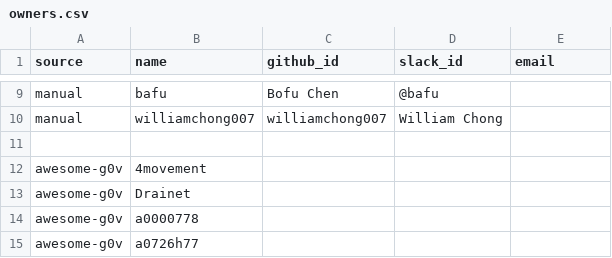
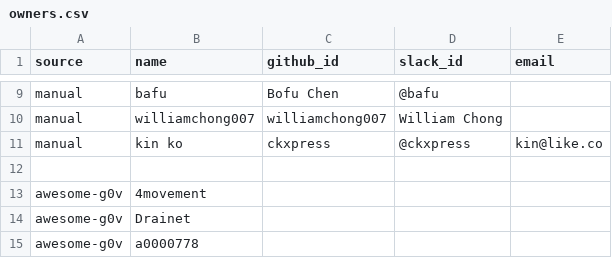
Before and after one commit to chunyenHuang/awesome-g0v-projects, a CSV file: data/owners.csv, drawn as a sheet; only a part is shown, gaps mark what is left out; the shorter side is filled out with more unchanged rows.

```diff
--- a/data/owners.csv
+++ b/data/owners.csv
@@ -10,2 +10,3 @@ source,name,github_id,slack_id,email
 "manual",williamchong007,williamchong007,"William Chong",
+"manual","kin ko",ckxpress,@ckxpress,kin@like.co
 
```
Also changed, not shown: data/projects.csv, data/tags.csv.
